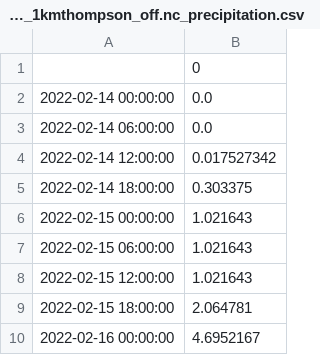
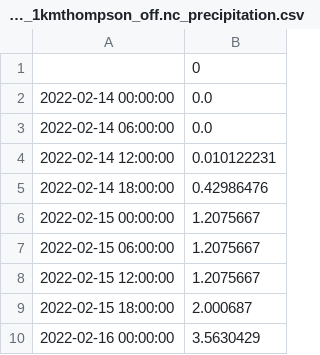
Before and after one commit to daniloceano/petropolis-precipitation-2022_analysis, a CSV file: model_precipitation_processed/CIEPBrizolão137_WRF_1kmthompson_off.nc_precipitation.csv, drawn as a sheet.

```diff
--- a/model_precipitation_processed/CIEPBrizolão137_WRF_1kmthompson_off.nc_precipitation.csv
+++ b/model_precipitation_processed/CIEPBrizolão137_WRF_1kmthompson_off.nc_precipitation.csv
@@ -3,8 +3,8 @@
 2022-02-14 06:00:00,0.0
-2022-02-14 12:00:00,0.017527342
-2022-02-14 18:00:00,0.303375
-2022-02-15 00:00:00,1.021643
-2022-02-15 06:00:00,1.021643
-2022-02-15 12:00:00,1.021643
-2022-02-15 18:00:00,2.064781
-2022-02-16 00:00:00,4.6952167
+2022-02-14 12:00:00,0.010122231
+2022-02-14 18:00:00,0.42986476
+2022-02-15 00:00:00,1.2075667
+2022-02-15 06:00:00,1.2075667
+2022-02-15 12:00:00,1.2075667
+2022-02-15 18:00:00,2.000687
+2022-02-16 00:00:00,3.5630429
```
Also changed, not shown: model_precipitation_processed/RuaAraruamaQuitandinha_WRF_1kmthompson_off.nc_precipitation.csv, 5 other files.
